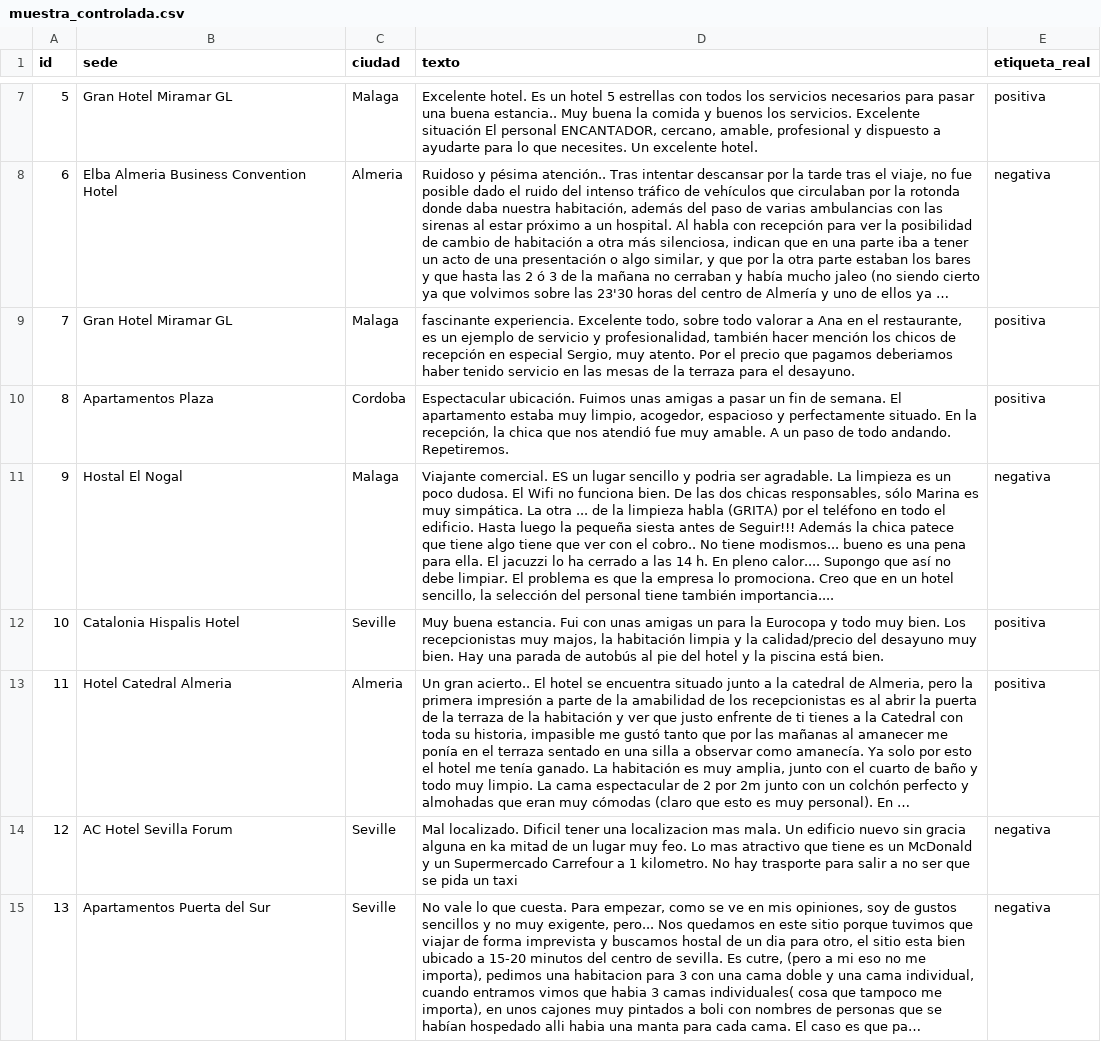
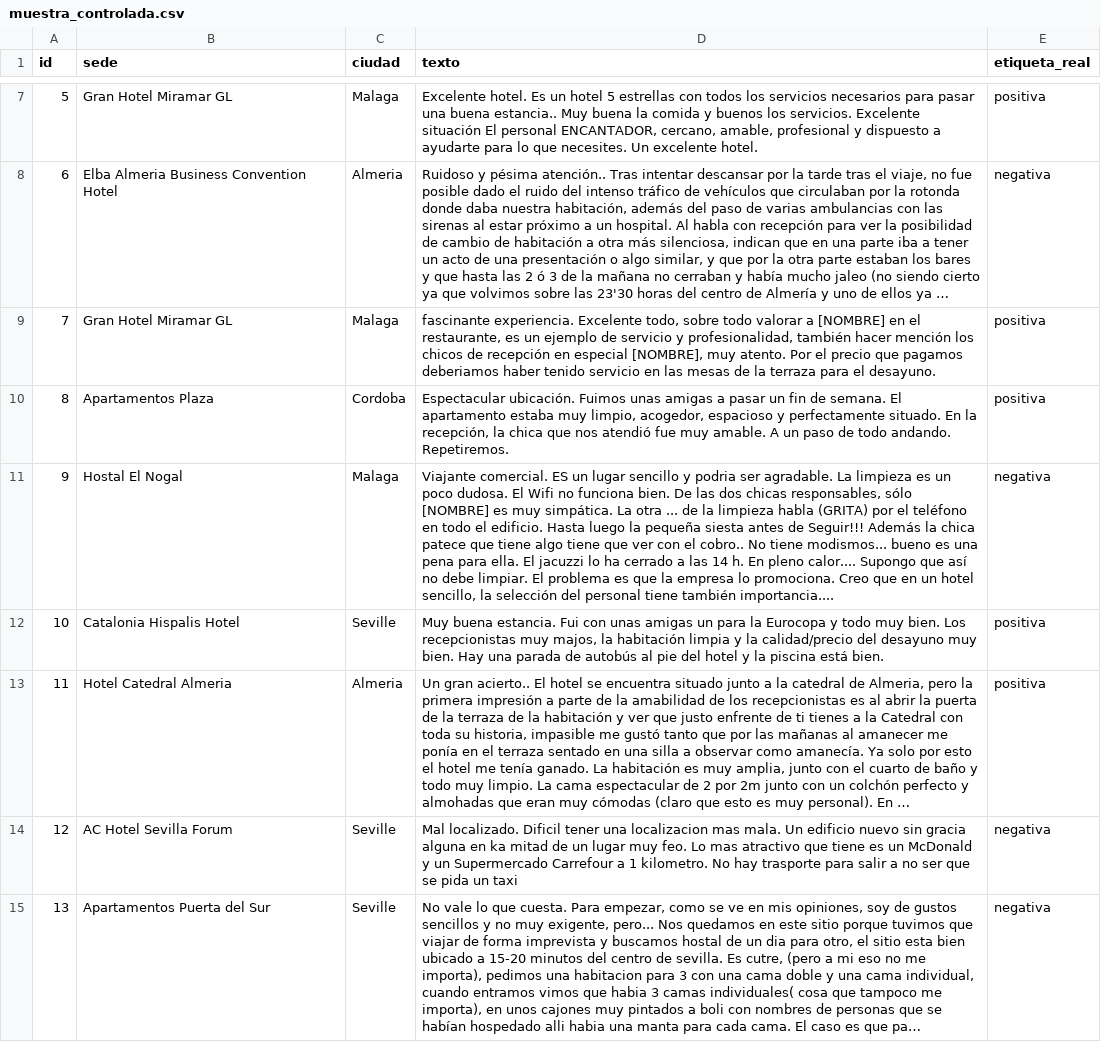
Before and after one commit to josephsbatista/proyecto-pln-bodytech, a CSV file: datos/muestra_controlada.csv, drawn as a sheet; only a part is shown, gaps mark what is left out; long unchanged cells end in …; the diff covers the shown part only; the diff names each change by its address in the sheet, - before the commit and + after, or states it on an @@ line.

Commit message:
Anonimiza la muestra controlada (nombres de personas → [NOMBRE])

```diff
--- a/datos/muestra_controlada.csv
+++ b/datos/muestra_controlada.csv
-D9 (texto): …valorar a Ana en el restaurante, es un ejemplo de servicio y profesionalidad, también hacer mención los chicos de recepción en especial Sergio, muy atento.…
+D9 (texto): …valorar a [NOMBRE] en el restaurante, es un ejemplo de servicio y profesionalidad, también hacer mención los chicos de recepción en especial [NOMBRE], muy atento.…
-D11 (texto): …responsables, sólo Marina es muy…
+D11 (texto): …responsables, sólo [NOMBRE] es muy…
```
Also changed, not shown: 53 edited cells elsewhere in this file, 5 other files.
